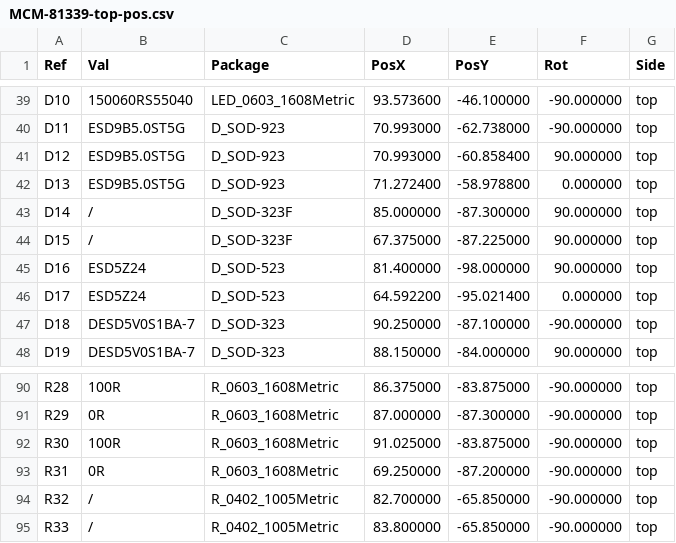
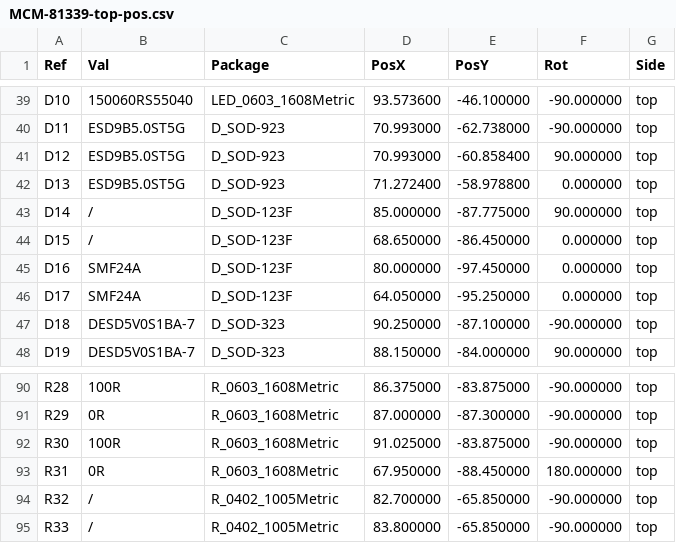
Before and after one commit to melexis/mcm-81339-pcb, a CSV file: fabrication/v1_2/MCM-81339-top-pos.csv, drawn as a sheet; only a part is shown, gaps mark what is left out.

Commit message:
replace diode packages with more power variants

```diff
--- a/fabrication/v1_2/MCM-81339-top-pos.csv
+++ b/fabrication/v1_2/MCM-81339-top-pos.csv
@@ -42,6 +42,6 @@ Ref,Val,Package,PosX,PosY,Rot,Side
 "D13","ESD9B5.0ST5G","D_SOD-923",71.272400,-58.978800,0.000000,top
-"D14","/","D_SOD-323F",85.000000,-87.300000,90.000000,top
-"D15","/","D_SOD-323F",67.375000,-87.225000,90.000000,top
-"D16","ESD5Z24","D_SOD-523",81.400000,-98.000000,90.000000,top
-"D17","ESD5Z24","D_SOD-523",64.592200,-95.021400,0.000000,top
+"D14","/","D_SOD-123F",85.000000,-87.775000,90.000000,top
+"D15","/","D_SOD-123F",68.650000,-86.450000,0.000000,top
+"D16","SMF24A","D_SOD-123F",80.000000,-97.450000,0.000000,top
+"D17","SMF24A","D_SOD-123F",64.050000,-95.250000,0.000000,top
 "D18","DESD5V0S1BA-7","D_SOD-323",90.250000,-87.100000,-90.000000,top
@@ -92,3 +92,3 @@ Ref,Val,Package,PosX,PosY,Rot,Side
 "R30","100R","R_0603_1608Metric",91.025000,-83.875000,-90.000000,top
-"R31","0R","R_0603_1608Metric",69.250000,-87.200000,-90.000000,top
+"R31","0R","R_0603_1608Metric",67.950000,-88.450000,180.000000,top
 "R32","/","R_0402_1005Metric",82.700000,-65.850000,-90.000000,top
```
Also changed, not shown: 15 other files.
